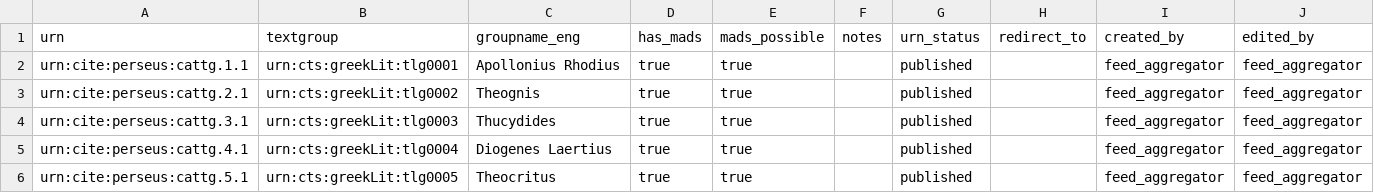
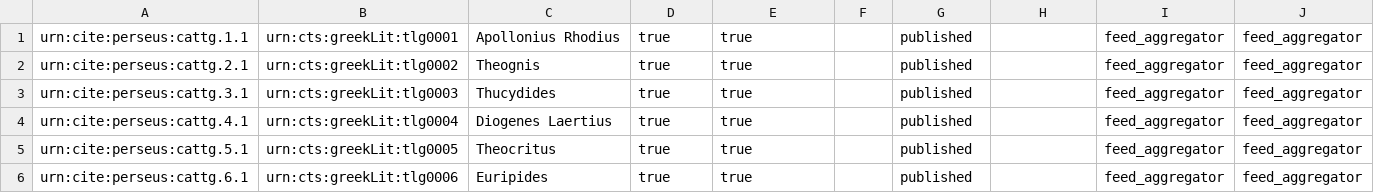
Before and after one commit to PerseusDL/cite_collections_rails, a CSV file: data/Perseus Textgroup Collection.csv, drawn as a sheet; only a part is shown; the shorter side is filled out with more unchanged rows.

Commit message:
updating sql schema and latest info from fusion tables

```diff
--- a/data/Perseus Textgroup Collection.csv
+++ b/data/Perseus Textgroup Collection.csv
@@ -1,2 +1 @@
-urn,textgroup,groupname_eng,has_mads,mads_possible,notes,urn_status,redirect_to,created_by,edited_by
 urn:cite:perseus:cattg.1.1,urn:cts:greekLit:tlg0001,Apollonius Rhodius,true,true,,published,,feed_aggregator,feed_aggregator
```
Also changed, not shown: data/Perseus Authors Collection.csv, data/Perseus Work Collection.csv, 3 other files.
